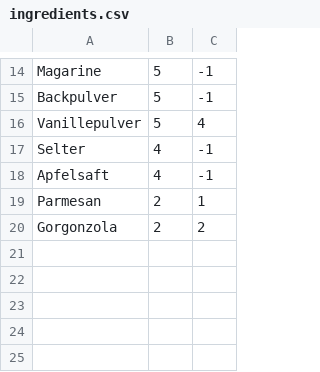
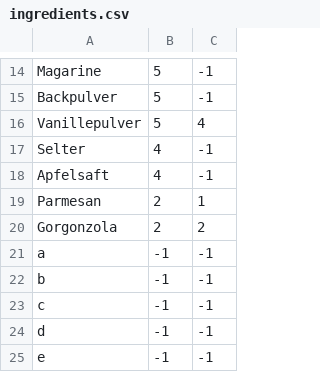
Before and after one commit to totoMauz/Cooking-Book, a CSV file: persistency/ingredients.csv, drawn as a sheet; only a part is shown, gaps mark what is left out.

```diff
--- a/persistency/ingredients.csv
+++ b/persistency/ingredients.csv
@@ -20 +20,6 @@ Parmesan;2;1
 Gorgonzola;2;2
+a;-1;-1
+b;-1;-1
+c;-1;-1
+d;-1;-1
+e;-1;-1
```
Also changed, not shown: 2 other files.
